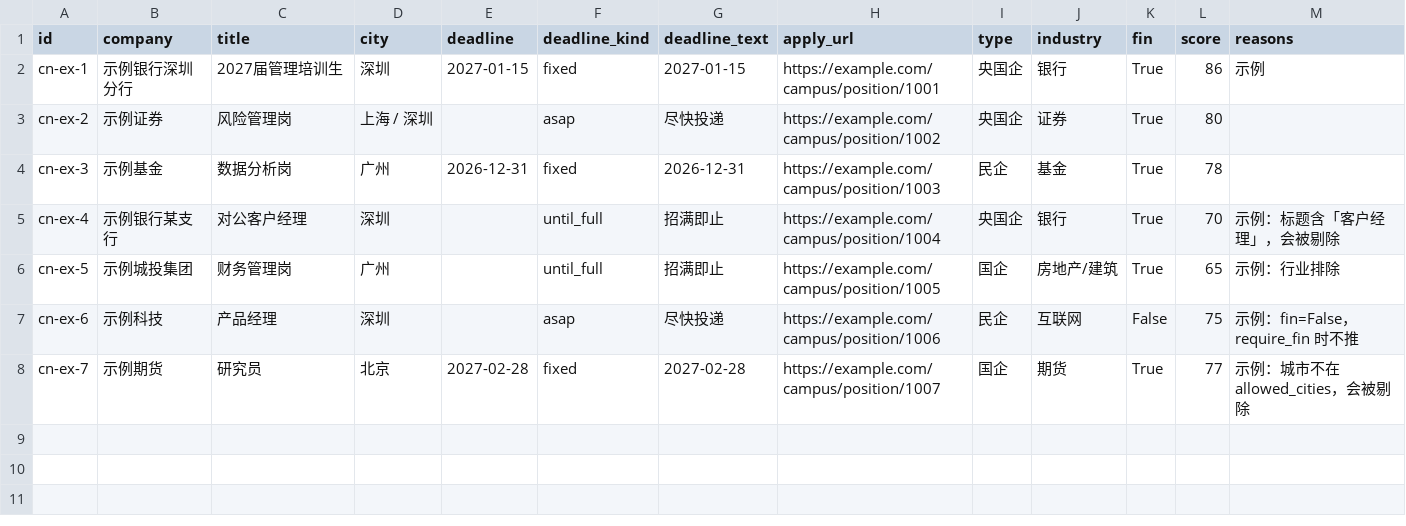
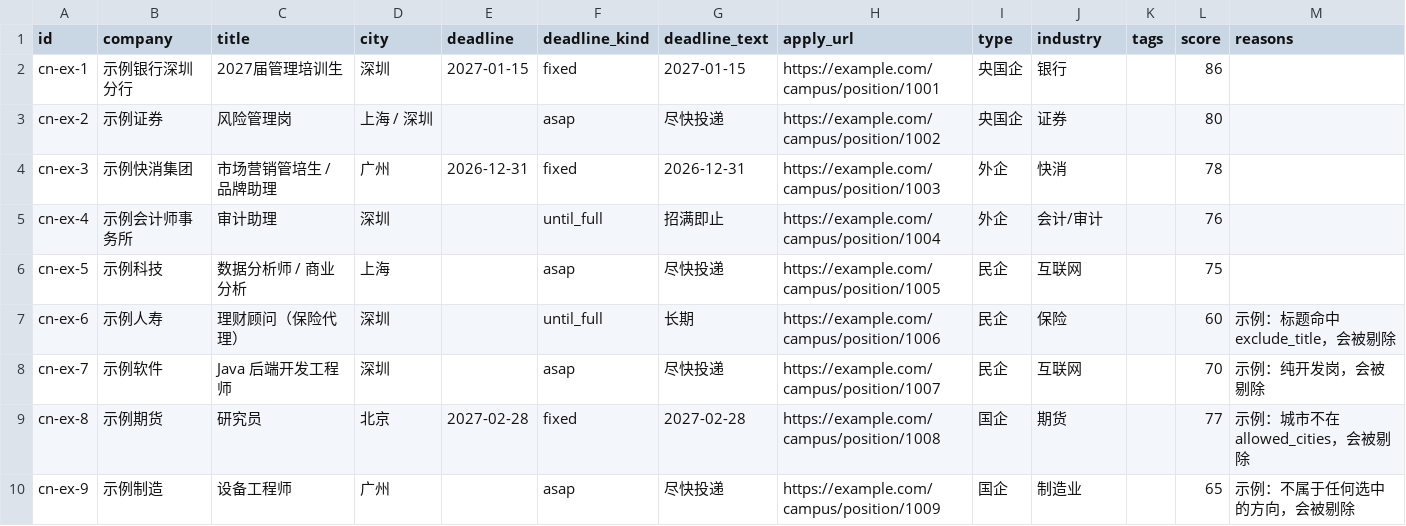
Before and after one commit to cuizhuo2001/job-digest, a CSV file: examples/pool_cn.example.csv, drawn as a sheet.

Commit message:
改成商科全方向：21 个方向预设 + 按方向筛选
- 新增 presets/商科.json：管培、投行、销售交易、研究、资管财富、风控合规、银行业务、保险精算、
  审计税务、财务会计、咨询、战略投资、市场品牌、销售商务、运营、产品、数据分析、人力资源、
  供应链、行政综合、金融科技
- config 的 directions 代替原来的 require_fin 开关；可给方向固定每天名额（quota_cn / quota_hk）
- 岗位池新增 tags 列；香港 2027 名单逐条打好方向标签，修正咨询/会计师行的行业
- 英文关键词不分大小写、按单词匹配；筛选原因改成中性说法

```diff
--- a/examples/pool_cn.example.csv
+++ b/examples/pool_cn.example.csv
@@ -1,8 +1,10 @@
-id,company,title,city,deadline,deadline_kind,deadline_text,apply_url,type,industry,fin,score,reasons
-cn-ex-1,示例银行深圳分行,2027届管理培训生,深圳,2027-01-15,fixed,2027-01-15,https://example.com/campus/position/1001,央国企,银行,True,86,示例
-cn-ex-2,示例证券,风险管理岗,上海 / 深圳,,asap,尽快投递,https://example.com/campus/position/1002,央国企,证券,True,80,
-cn-ex-3,示例基金,数据分析岗,广州,2026-12-31,fixed,2026-12-31,https://example.com/campus/position/1003,民企,基金,True,78,
-cn-ex-4,示例银行某支行,对公客户经理,深圳,,until_full,招满即止,https://example.com/campus/position/1004,央国企,银行,True,70,示例：标题含「客户经理」，会被剔除
-cn-ex-5,示例城投集团,财务管理岗,广州,,until_full,招满即止,https://example.com/campus/position/1005,国企,房地产/建筑,True,65,示例：行业排除
-cn-ex-6,示例科技,产品经理,深圳,,asap,尽快投递,https://example.com/campus/position/1006,民企,互联网,False,75,示例：fin=False，require_fin 时不推
-cn-ex-7,示例期货,研究员,北京,2027-02-28,fixed,2027-02-28,https://example.com/campus/position/1007,国企,期货,True,77,示例：城市不在 allowed_cities，会被剔除
+id,company,title,city,deadline,deadline_kind,deadline_text,apply_url,type,industry,tags,score,reasons
+cn-ex-1,示例银行深圳分行,2027届管理培训生,深圳,2027-01-15,fixed,2027-01-15,https://example.com/campus/position/1001,央国企,银行,,86,
+cn-ex-2,示例证券,风险管理岗,上海 / 深圳,,asap,尽快投递,https://example.com/campus/position/1002,央国企,证券,,80,
+cn-ex-3,示例快消集团,市场营销管培生 / 品牌助理,广州,2026-12-31,fixed,2026-12-31,https://example.com/campus/position/1003,外企,快消,,78,
+cn-ex-4,示例会计师事务所,审计助理,深圳,,until_full,招满即止,https://example.com/campus/position/1004,外企,会计/审计,,76,
+cn-ex-5,示例科技,数据分析师 / 商业分析,上海,,asap,尽快投递,https://example.com/campus/position/1005,民企,互联网,,75,
+cn-ex-6,示例人寿,理财顾问（保险代理）,深圳,,until_full,长期,https://example.com/campus/position/1006,民企,保险,,60,示例：标题命中 exclude_title，会被剔除
+cn-ex-7,示例软件,Java 后端开发工程师,深圳,,asap,尽快投递,https://example.com/campus/position/1007,民企,互联网,,70,示例：纯开发岗，会被剔除
+cn-ex-8,示例期货,研究员,北京,2027-02-28,fixed,2027-02-28,https://example.com/campus/position/1008,国企,期货,,77,示例：城市不在 allowed_cities，会被剔除
+cn-ex-9,示例制造,设备工程师,广州,,asap,尽快投递,https://example.com/campus/position/1009,国企,制造业,,65,示例：不属于任何选中的方向，会被剔除
```
Also changed, not shown: examples/pool_hk_2027.csv, 5 other files.
